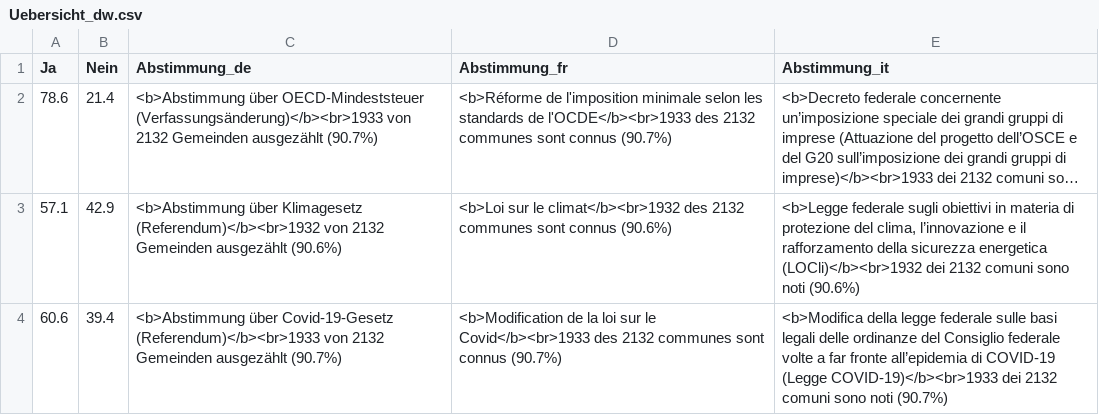
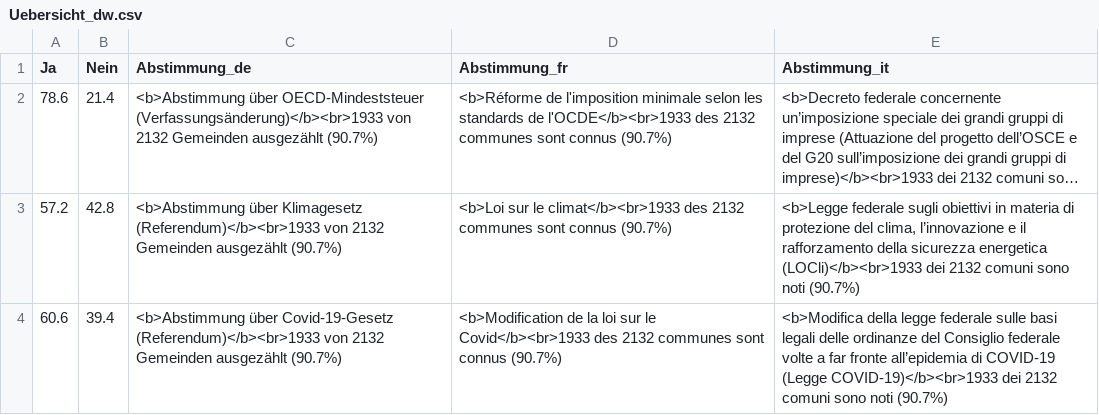
Before and after one commit to awp-finanznachrichten/lena_juni2023, a CSV file: Output/Uebersicht_dw.csv, drawn as a sheet; long unchanged cells end in …; removed rows and columns are numbered as before the commit, all else as after; the diff names each change by its address in the sheet, - before the commit and + after, or states it on an @@ line.

```diff
--- a/Output/Uebersicht_dw.csv
+++ b/Output/Uebersicht_dw.csv
-row 3: 57.1 | 42.9 | <b>Abstimmung über Klimagesetz (Referendum)</b><br>1932 von 2132 Gemeinden ausgezählt (90.6%) | <b>Loi sur le climat</b><br>1932 des 2132 communes sont connus (90.6%) | <b>Legge federale sugli obiettivi in materia di protezione del clima, l’innovazione e il rafforzamento della sicurezza energetica (LOCli)</b><br>1932 dei 2132 comuni sono noti (90.6%)
+row 3: 57.2 | 42.8 | <b>Abstimmung über Klimagesetz (Referendum)</b><br>1933 von 2132 Gemeinden ausgezählt (90.7%) | <b>Loi sur le climat</b><br>1933 des 2132 communes sont connus (90.7%) | <b>Legge federale sugli obiettivi in materia di protezione del clima, l’innovazione e il rafforzamento della sicurezza energetica (LOCli)</b><br>1933 dei 2132 comuni sono noti (90.7%)
```
Also changed, not shown: Output/Klima_Gesetz_all_data.csv, Output/Klima_Gesetz_dw_kantone.csv, 7 other files.
